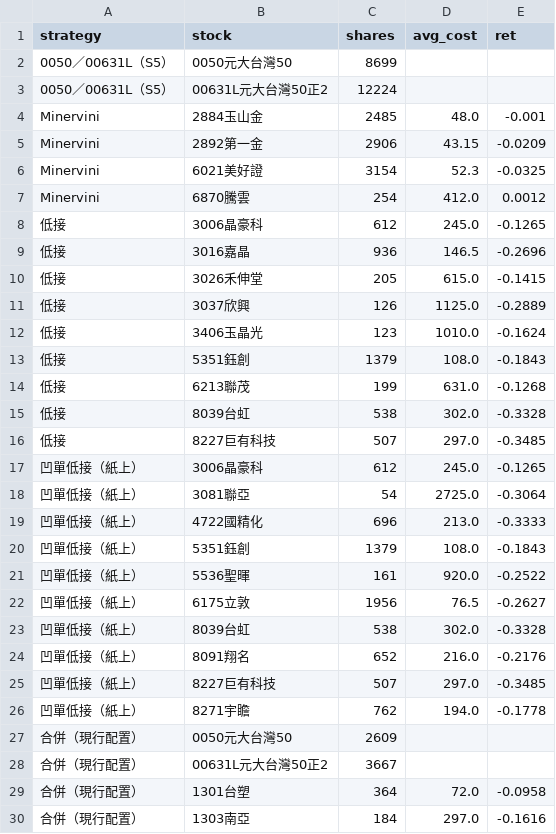
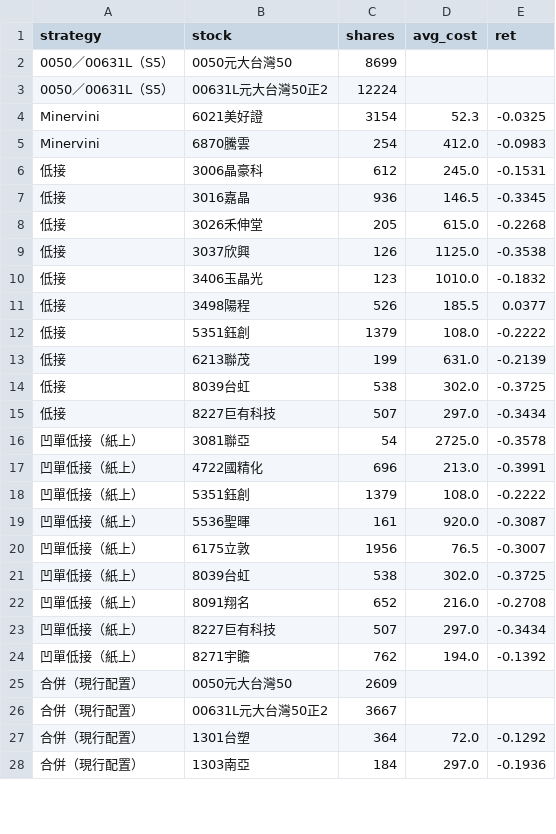
Before and after one commit to selfuse20261001-cell/PTEST, a CSV file: tw/pos.csv, drawn as a sheet; only a part is shown; the diff covers the shown part only.

```diff
--- a/tw/pos.csv
+++ b/tw/pos.csv
@@ -3,28 +3,26 @@ strategy,stock,shares,avg_cost,ret
 0050／00631L（S5）,00631L元大台灣50正2,12224,,
-Minervini,2884玉山金,2485,48.0,-0.001
-Minervini,2892第一金,2906,43.15,-0.0209
 Minervini,6021美好證,3154,52.3,-0.0325
-Minervini,6870騰雲,254,412.0,0.0012
-低接,3006晶豪科,612,245.0,-0.1265
-低接,3016嘉晶,936,146.5,-0.2696
-低接,3026禾伸堂,205,615.0,-0.1415
-低接,3037欣興,126,1125.0,-0.2889
-低接,3406玉晶光,123,1010.0,-0.1624
-低接,5351鈺創,1379,108.0,-0.1843
-低接,6213聯茂,199,631.0,-0.1268
-低接,8039台虹,538,302.0,-0.3328
-低接,8227巨有科技,507,297.0,-0.3485
-凹單低接（紙上）,3006晶豪科,612,245.0,-0.1265
-凹單低接（紙上）,3081聯亞,54,2725.0,-0.3064
-凹單低接（紙上）,4722國精化,696,213.0,-0.3333
-凹單低接（紙上）,5351鈺創,1379,108.0,-0.1843
-凹單低接（紙上）,5536聖暉,161,920.0,-0.2522
-凹單低接（紙上）,6175立敦,1956,76.5,-0.2627
-凹單低接（紙上）,8039台虹,538,302.0,-0.3328
-凹單低接（紙上）,8091翔名,652,216.0,-0.2176
-凹單低接（紙上）,8227巨有科技,507,297.0,-0.3485
-凹單低接（紙上）,8271宇瞻,762,194.0,-0.1778
+Minervini,6870騰雲,254,412.0,-0.0983
+低接,3006晶豪科,612,245.0,-0.1531
+低接,3016嘉晶,936,146.5,-0.3345
+低接,3026禾伸堂,205,615.0,-0.2268
+低接,3037欣興,126,1125.0,-0.3538
+低接,3406玉晶光,123,1010.0,-0.1832
+低接,3498陽程,526,185.5,0.0377
+低接,5351鈺創,1379,108.0,-0.2222
+低接,6213聯茂,199,631.0,-0.2139
+低接,8039台虹,538,302.0,-0.3725
+低接,8227巨有科技,507,297.0,-0.3434
+凹單低接（紙上）,3081聯亞,54,2725.0,-0.3578
+凹單低接（紙上）,4722國精化,696,213.0,-0.3991
+凹單低接（紙上）,5351鈺創,1379,108.0,-0.2222
+凹單低接（紙上）,5536聖暉,161,920.0,-0.3087
+凹單低接（紙上）,6175立敦,1956,76.5,-0.3007
+凹單低接（紙上）,8039台虹,538,302.0,-0.3725
+凹單低接（紙上）,8091翔名,652,216.0,-0.2708
+凹單低接（紙上）,8227巨有科技,507,297.0,-0.3434
+凹單低接（紙上）,8271宇瞻,762,194.0,-0.1392
 合併（現行配置）,0050元大台灣50,2609,,
 合併（現行配置）,00631L元大台灣50正2,3667,,
-合併（現行配置）,1301台塑,364,72.0,-0.0958
-合併（現行配置）,1303南亞,184,297.0,-0.1616
+合併（現行配置）,1301台塑,364,72.0,-0.1292
+合併（現行配置）,1303南亞,184,297.0,-0.1936
```
Also changed, not shown: 1 added row and 40 edited cells elsewhere in this file, tw/closed.csv, tw/eq.csv, 10 other files.
